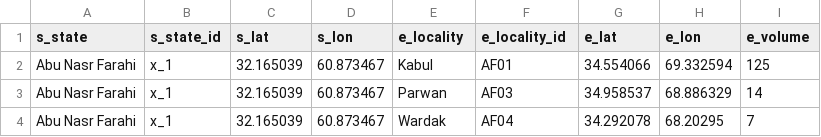
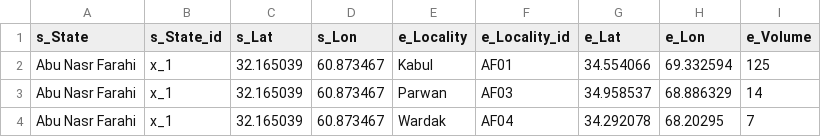
Before and after one commit to ALMAS61/DTM, a CSV file: data.csv, drawn as a sheet; only a part is shown.

Commit message:
Update data.csv

```diff
--- a/data.csv
+++ b/data.csv
@@ -1,2 +1,2 @@
-s_state,s_state_id,s_lat,s_lon,e_locality,e_locality_id,e_lat,e_lon,e_volume
+s_State,s_State_id,s_Lat,s_Lon,e_Locality,e_Locality_id,e_Lat,e_Lon,e_Volume
 Abu Nasr Farahi,x_1,32.165039,60.873467,Kabul,AF01,34.554066,69.332594,125
```
